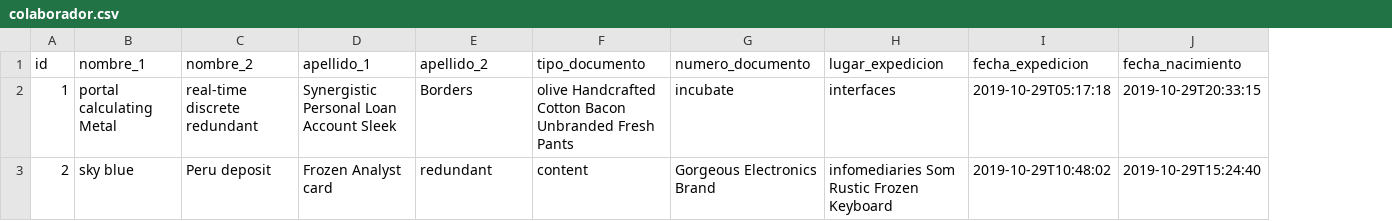
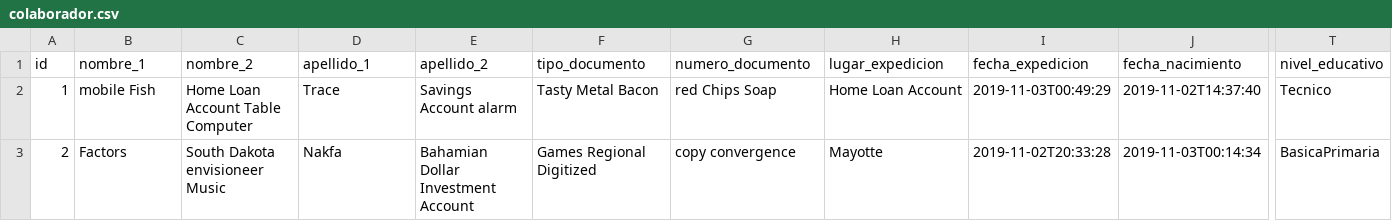
Before and after one commit to Fher95/ControlAcceso, a CSV file: src/main/resources/config/liquibase/fake-data/colaborador.csv, drawn as a sheet; only a part is shown, gaps mark what is left out; the diff covers the shown part only; the diff names each change by its address in the sheet, - before the commit and + after, or states it on an @@ line.

Commit message:
Agregacion de nivel educativo y carga de cargos

```diff
--- a/src/main/resources/config/liquibase/fake-data/colaborador.csv
+++ b/src/main/resources/config/liquibase/fake-data/colaborador.csv
+column T (nivel_educativo), rows 2-3: Tecnico | BasicaPrimaria
-B2 (nombre_1): portal calculating Metal
+B2 (nombre_1): mobile Fish
-C2 (nombre_2): real-time discrete redundant
+C2 (nombre_2): Home Loan Account Table Computer
-D2 (apellido_1): Synergistic Personal Loan Account Sleek
+D2 (apellido_1): Trace
-E2 (apellido_2): Borders
+E2 (apellido_2): Savings Account alarm
-F2 (tipo_documento): olive Handcrafted Cotton Bacon Unbranded Fresh Pants
+F2 (tipo_documento): Tasty Metal Bacon
-G2 (numero_documento): incubate
+G2 (numero_documento): red Chips Soap
-H2 (lugar_expedicion): interfaces
+H2 (lugar_expedicion): Home Loan Account
-I2 (fecha_expedicion): 2019-10-29T05:17:18
+I2 (fecha_expedicion): 2019-11-03T00:49:29
-J2 (fecha_nacimiento): 2019-10-29T20:33:15
+J2 (fecha_nacimiento): 2019-11-02T14:37:40
-B3 (nombre_1): sky blue
+B3 (nombre_1): Factors
-C3 (nombre_2): Peru deposit
+C3 (nombre_2): South Dakota envisioneer Music
-D3 (apellido_1): Frozen Analyst card
+D3 (apellido_1): Nakfa
-E3 (apellido_2): redundant
+E3 (apellido_2): Bahamian Dollar Investment Account
-F3 (tipo_documento): content
+F3 (tipo_documento): Games Regional Digitized
-G3 (numero_documento): Gorgeous Electronics Brand
+G3 (numero_documento): copy convergence
-H3 (lugar_expedicion): infomediaries Som Rustic Frozen Keyboard
+H3 (lugar_expedicion): Mayotte
-I3 (fecha_expedicion): 2019-10-29T10:48:02
+I3 (fecha_expedicion): 2019-11-02T20:33:28
-J3 (fecha_nacimiento): 2019-10-29T15:24:40
+J3 (fecha_nacimiento): 2019-11-03T00:14:34
```
Also changed, not shown: 158 edited cells elsewhere in this file, 24 other files.
